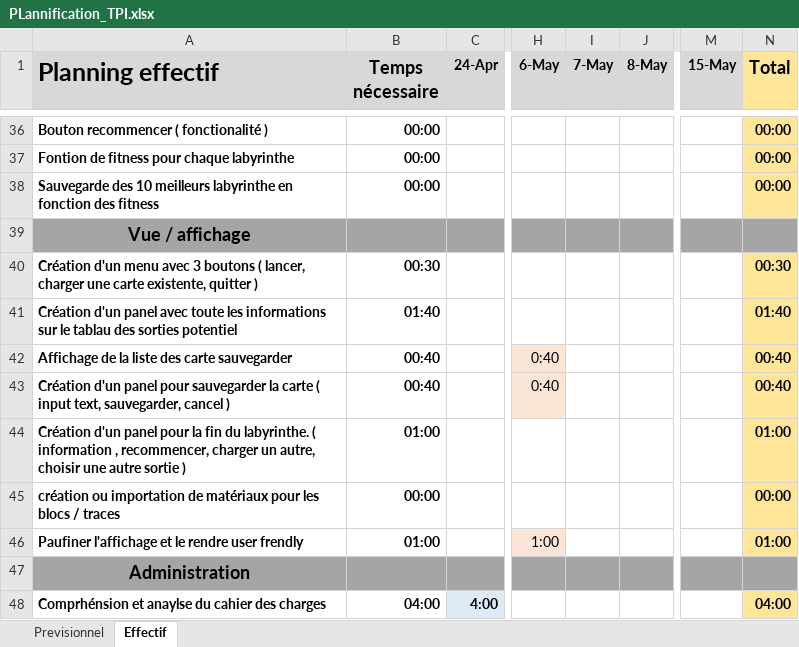
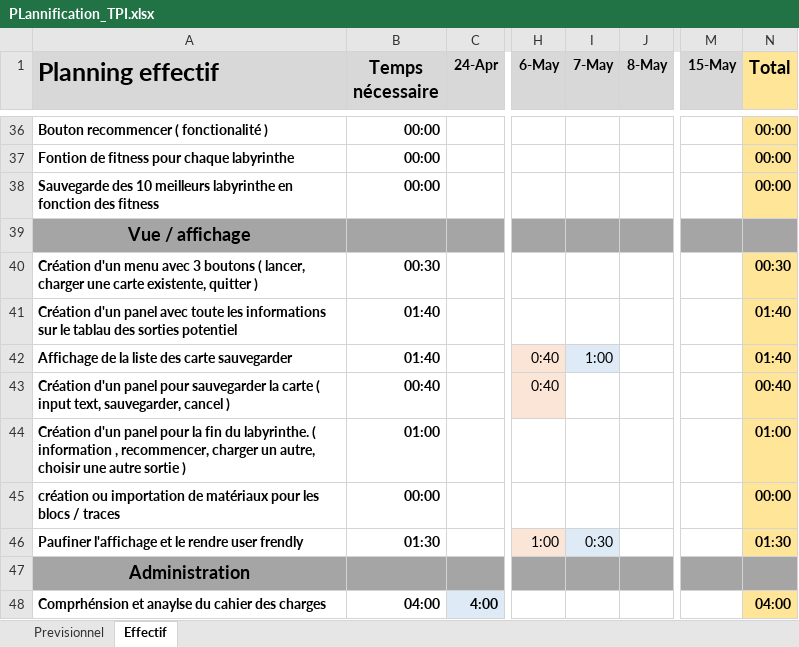
Before and after one commit to Samfrdd/TPI_SamFrdd_2024, an Excel workbook: Documentation/PLannification_TPI.xlsx, sheet Effectif, drawn as a sheet; only a part is shown, gaps mark what is left out; values as stored, in another font and other column widths than the file's, no borders; the diff covers the shown part only; the diff names each change by its address in the sheet, - before the commit and + after, or states it on an @@ line.

```diff
--- a/Documentation/PLannification_TPI.xlsx (sheet Effectif)
+++ b/Documentation/PLannification_TPI.xlsx (sheet Effectif)
-B42 (Temps nécessaire): 00:40
+B42 (Temps nécessaire): 01:40
-I42 (7-May): (empty)
+I42 (7-May): 1:00
-I42 fill: none
+I42 fill: #DEEBF7
-N42 (Total): 00:40
+N42 (Total): 01:40
-B46 (Temps nécessaire): 01:00
+B46 (Temps nécessaire): 01:30
-I46 (7-May): (empty)
+I46 (7-May): 0:30
-I46 fill: none
+I46 fill: #DEEBF7
-N46 (Total): 01:00
+N46 (Total): 01:30
```
Also changed, not shown: 25 edited cells and cell formats elsewhere in this sheet, 19 other files.
